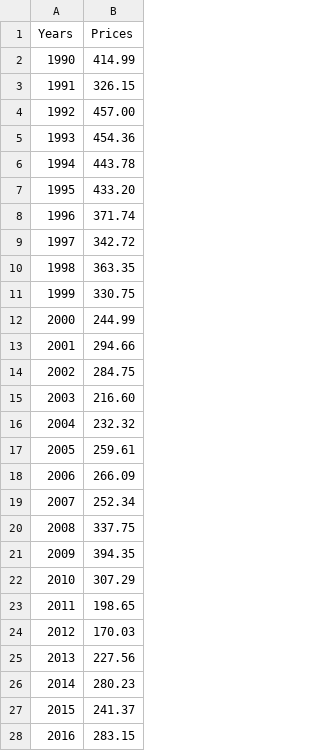
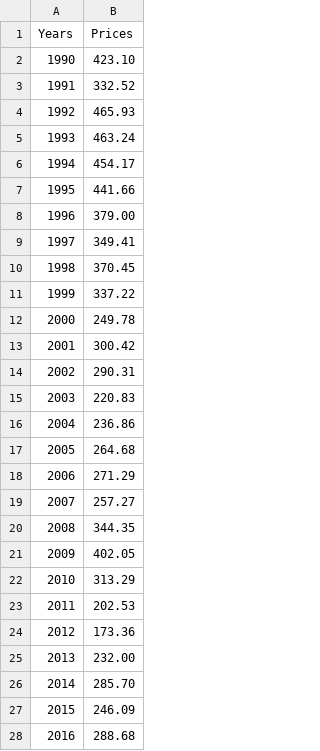
Before and after one commit to minghaompan/Horticultural-Case-Study, a CSV file: data/peat_price_alberta.csv, drawn as a sheet; only a part is shown; the diff covers the shown part only.

Commit message:
data change

```diff
--- a/data/peat_price_alberta.csv
+++ b/data/peat_price_alberta.csv
@@ -1,28 +1,28 @@
 Years,Prices
-1990,414.99
-1991,326.15
-1992,457.00
-1993,454.36
-1994,443.78
-1995,433.20
-1996,371.74
-1997,342.72
-1998,363.35
-1999,330.75
-2000,244.99
-2001,294.66
-2002,284.75
-2003,216.60
-2004,232.32
-2005,259.61
-2006,266.09
-2007,252.34
-2008,337.75
-2009,394.35
-2010,307.29
-2011,198.65
-2012,170.03
-2013,227.56
-2014,280.23
-2015,241.37
-2016,283.15
+1990,423.10
+1991,332.52
+1992,465.93
+1993,463.24
+1994,454.17
+1995,441.66
+1996,379.00
+1997,349.41
+1998,370.45
+1999,337.22
+2000,249.78
+2001,300.42
+2002,290.31
+2003,220.83
+2004,236.86
+2005,264.68
+2006,271.29
+2007,257.27
+2008,344.35
+2009,402.05
+2010,313.29
+2011,202.53
+2012,173.36
+2013,232.00
+2014,285.70
+2015,246.09
+2016,288.68
```
Also changed, not shown: 5 edited cells elsewhere in this file, 11 other files.
